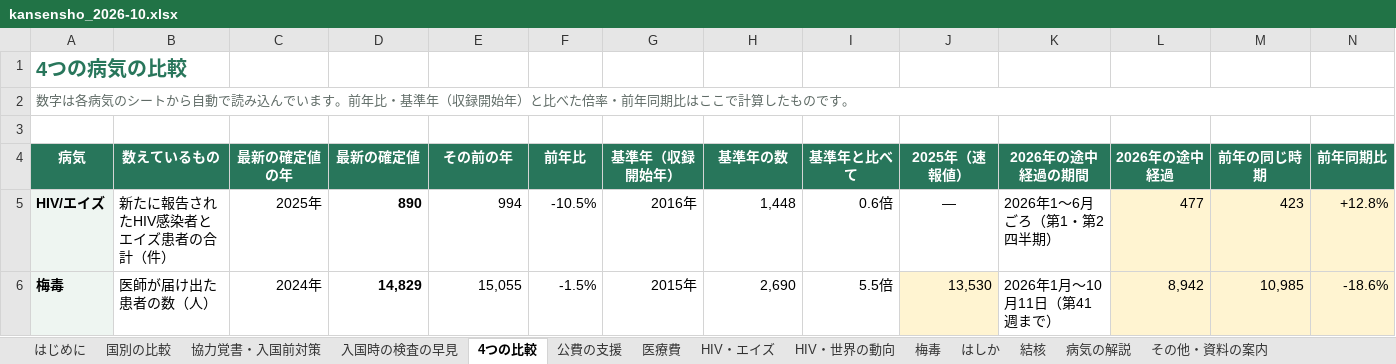
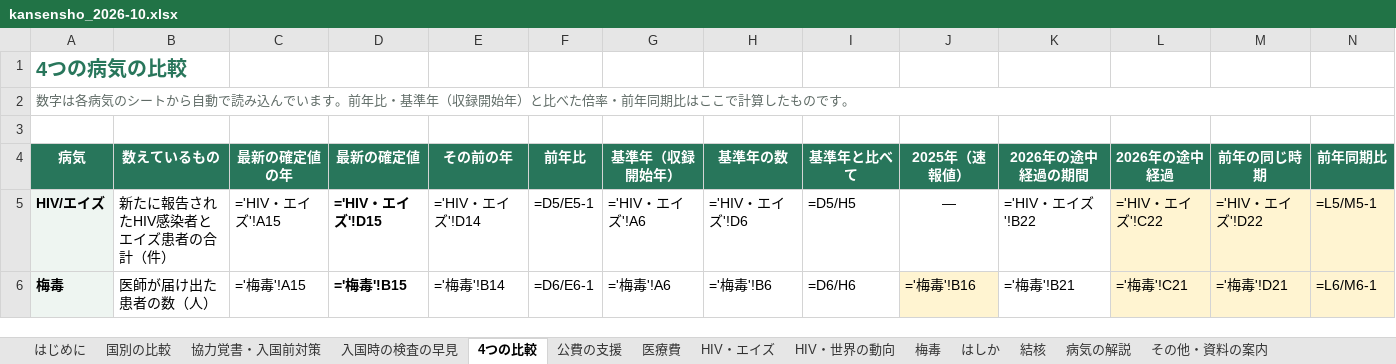
Before and after one commit to Yumaki5555/kansensho, an Excel workbook: docs/kansensho_2026-10.xlsx, sheet 4つの比較, drawn as a sheet; only a part is shown; values as stored, in another font and other column widths than the file's, no borders; formulas without a stored value are shown as written; the diff covers the shown part only; the diff names each change by its address in the sheet, - before the commit and + after, or states it on an @@ line.

```diff
--- a/docs/kansensho_2026-10.xlsx (sheet 4つの比較)
+++ b/docs/kansensho_2026-10.xlsx (sheet 4つの比較)
-C5 (最新の確定値の年): 2025年
+C5 (最新の確定値の年): ='HIV・エイズ'!A15
-D5 (最新の確定値): 890
+D5 (最新の確定値): ='HIV・エイズ'!D15
-E5 (その前の年): 994
+E5 (その前の年): ='HIV・エイズ'!D14
-F5 (前年比): -10.5%
+F5 (前年比): =D5/E5-1
-G5 (基準年（収録開始年）): 2016年
+G5 (基準年（収録開始年）): ='HIV・エイズ'!A6
-H5 (基準年の数): 1,448
+H5 (基準年の数): ='HIV・エイズ'!D6
-I5 (基準年と比べて): 0.6倍
+I5 (基準年と比べて): =D5/H5
-K5 (2026年の途中経過の期間): 2026年1〜6月ごろ（第1・第2四半期）
+K5 (2026年の途中経過の期間): ='HIV・エイズ'!B22
-L5 (2026年の途中経過): 477
+L5 (2026年の途中経過): ='HIV・エイズ'!C22
-M5 (前年の同じ時期): 423
+M5 (前年の同じ時期): ='HIV・エイズ'!D22
-N5 (前年同期比): +12.8%
+N5 (前年同期比): =L5/M5-1
-C6 (最新の確定値の年): 2024年
+C6 (最新の確定値の年): ='梅毒'!A15
-D6 (最新の確定値): 14,829
+D6 (最新の確定値): ='梅毒'!B15
-E6 (その前の年): 15,055
+E6 (その前の年): ='梅毒'!B14
-F6 (前年比): -1.5%
+F6 (前年比): =D6/E6-1
-G6 (基準年（収録開始年）): 2015年
+G6 (基準年（収録開始年）): ='梅毒'!A6
-H6 (基準年の数): 2,690
+H6 (基準年の数): ='梅毒'!B6
-I6 (基準年と比べて): 5.5倍
+I6 (基準年と比べて): =D6/H6
-J6 (2025年（速報値）): 13,530
+J6 (2025年（速報値）): ='梅毒'!B16
-K6 (2026年の途中経過の期間): 2026年1月〜10月11日（第41週まで）
+K6 (2026年の途中経過の期間): ='梅毒'!B21
-L6 (2026年の途中経過): 8,942
+L6 (2026年の途中経過): ='梅毒'!C21
-M6 (前年の同じ時期): 10,985
+M6 (前年の同じ時期): ='梅毒'!D21
-N6 (前年同期比): -18.6%
+N6 (前年同期比): =L6/M6-1
```
Also changed, not shown: 23 edited cells elsewhere in this sheet, sheet 協力覚書・入国前対策, sheet 出典一覧, sheet 国別の比較, sheet HIV・エイズ, sheet 梅毒, sheet はしか, 1 more sheet, 12 other files.
